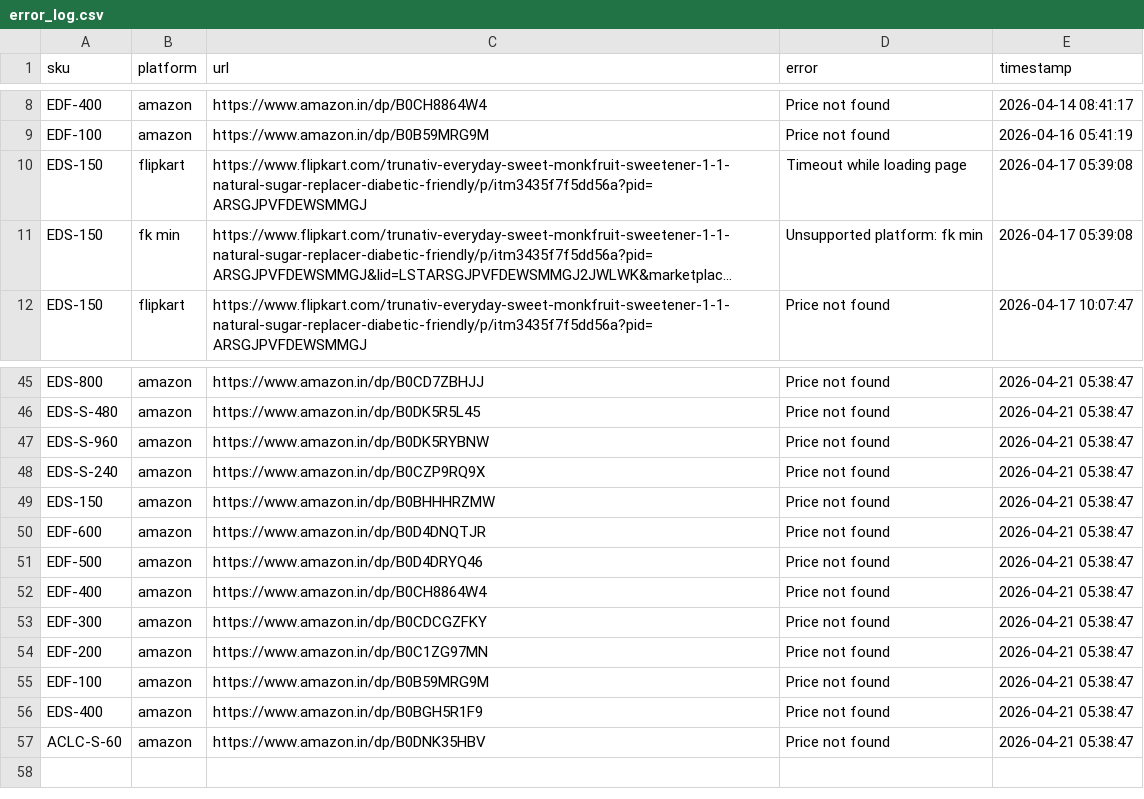
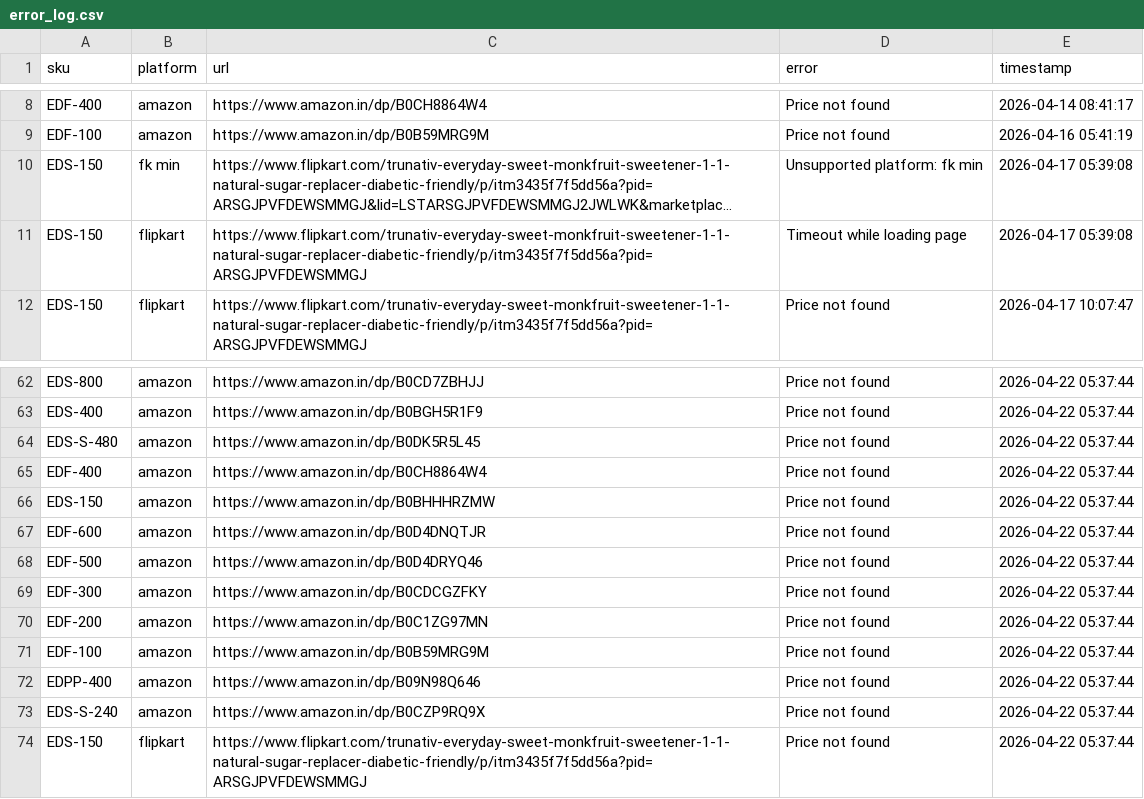
Before and after one commit to Shubham-Shigvan/price-tracker, a CSV file: error_log.csv, drawn as a sheet; only a part is shown, gaps mark what is left out; long unchanged cells end in …; addresses are those after the commit; the diff covers the shown part only; the diff names each change by its address in the sheet, - before the commit and + after, or states it on an @@ line.

```diff
--- a/error_log.csv
+++ b/error_log.csv
@@ row 11 moved to row 10: EDS-150 @@
-E62 (timestamp): 2026-04-21 05:38:47
+E62 (timestamp): 2026-04-22 05:37:44
+row 63: EDS-400 | amazon | https://www.amazon.in/dp/B0BGH5R1F9 | Price not found | 2026-04-22 05:37:44
-E64 (timestamp): 2026-04-21 05:38:47
+E64 (timestamp): 2026-04-22 05:37:44
@@ row 47 moved to row 46: EDS-S-960 @@
-A65 (sku): EDS-S-240
+A65 (sku): EDF-400
-C65 (url): https://www.amazon.in/dp/B0CZP9RQ9X
+C65 (url): https://www.amazon.in/dp/B0CH8864W4
-E65:E68 (timestamp): 2026-04-21 05:38:47
+E65:E68 (timestamp): 2026-04-22 05:37:44
@@ row 52 moved to row 42: EDF-400 @@
-E69:E73 (timestamp): 2026-04-21 05:38:47
+E69:E73 (timestamp): 2026-04-22 05:37:44
-A72 (sku): EDS-400
+A72 (sku): EDPP-400
-C72 (url): https://www.amazon.in/dp/B0BGH5R1F9
+C72 (url): https://www.amazon.in/dp/B09N98Q646
-A73 (sku): ACLC-S-60
+A73 (sku): EDS-S-240
-C73 (url): https://www.amazon.in/dp/B0DNK35HBV
+C73 (url): https://www.amazon.in/dp/B0CZP9RQ9X
+row 74: EDS-150 | flipkart | https://www.flipkart.com/trunativ-everyday-sweet-monkfruit-sweetener-1-1-natural-sugar-replacer-diabetic-friendly/p/itm3435f7f5dd56a?pid=ARSGJPVFDEWSMMGJ | Price not found | 2026-04-22 05:37:44
```
Also changed, not shown: 15 added rows and 16 moved rows elsewhere in this file, latest_prices.csv, price_history.csv.
